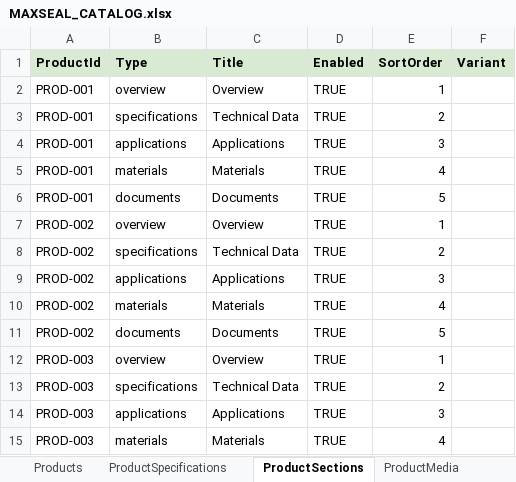
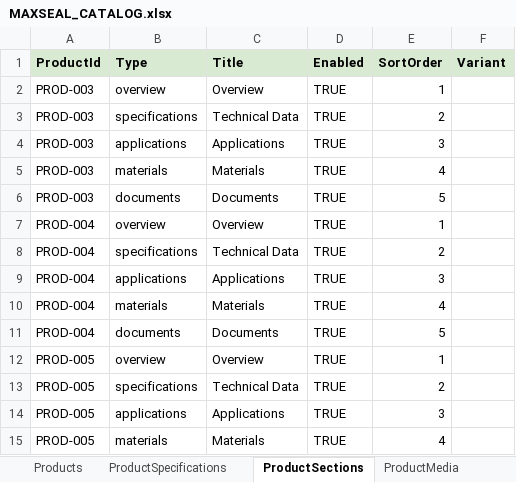
Before and after one commit to SriInnooryze/MAX-SEAL, an Excel workbook: MAX-SEAL-main/catalog/MAXSEAL_CATALOG.xlsx, sheet ProductSections, drawn as a sheet; only a part is shown; the shorter side is filled out with more unchanged rows; values as stored, in another font and other column widths than the file's, no borders; the diff names each change by its address in the sheet, - before the commit and + after, or states it on an @@ line.

```diff
--- a/MAX-SEAL-main/catalog/MAXSEAL_CATALOG.xlsx (sheet ProductSections)
+++ b/MAX-SEAL-main/catalog/MAXSEAL_CATALOG.xlsx (sheet ProductSections)
-row 2: PROD-001 | overview | Overview | TRUE | 1
-row 3: PROD-001 | specifications | Technical Data | TRUE | 2
-row 4: PROD-001 | applications | Applications | TRUE | 3
-row 5: PROD-001 | materials | Materials | TRUE | 4
-row 6: PROD-001 | documents | Documents | TRUE | 5
-row 7: PROD-002 | overview | Overview | TRUE | 1
-row 8: PROD-002 | specifications | Technical Data | TRUE | 2
-row 9: PROD-002 | applications | Applications | TRUE | 3
-row 10: PROD-002 | materials | Materials | TRUE | 4
-row 11: PROD-002 | documents | Documents | TRUE | 5
```
Also changed, not shown: sheet Products, sheet Gallery, sheet Docs, sheet Materials, sheet ProductIndustryLinks, sheet RelatedProducts, 1 more sheet.
